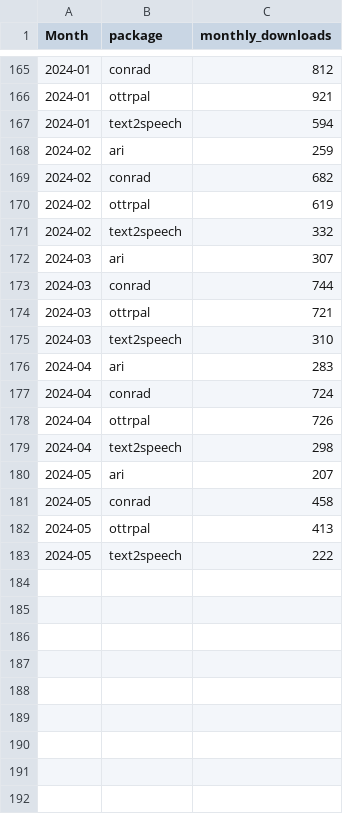
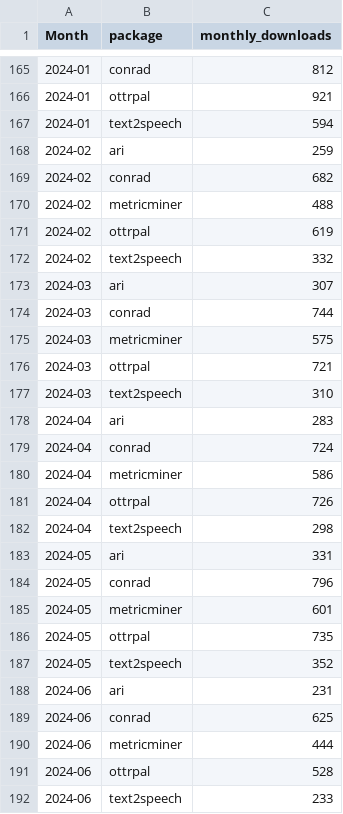
Before and after one commit to FredHutch/itn-dashboard, a CSV file: data/cran_download_stats.csv, drawn as a sheet; only a part is shown, gaps mark what is left out.

```diff
--- a/data/cran_download_stats.csv
+++ b/data/cran_download_stats.csv
@@ -169,2 +169,3 @@ Month,package,monthly_downloads
 2024-02,conrad,682
+2024-02,metricminer,488
 2024-02,ottrpal,619
@@ -173,2 +174,3 @@ Month,package,monthly_downloads
 2024-03,conrad,744
+2024-03,metricminer,575
 2024-03,ottrpal,721
@@ -177,7 +179,14 @@ Month,package,monthly_downloads
 2024-04,conrad,724
+2024-04,metricminer,586
 2024-04,ottrpal,726
 2024-04,text2speech,298
-2024-05,ari,207
-2024-05,conrad,458
-2024-05,ottrpal,413
-2024-05,text2speech,222
+2024-05,ari,331
+2024-05,conrad,796
+2024-05,metricminer,601
+2024-05,ottrpal,735
+2024-05,text2speech,352
+2024-06,ari,231
+2024-06,conrad,625
+2024-06,metricminer,444
+2024-06,ottrpal,528
+2024-06,text2speech,233
```
Also changed, not shown: data/itcr_course_metrics.csv, data/itcr_ga_metric_data.csv.
